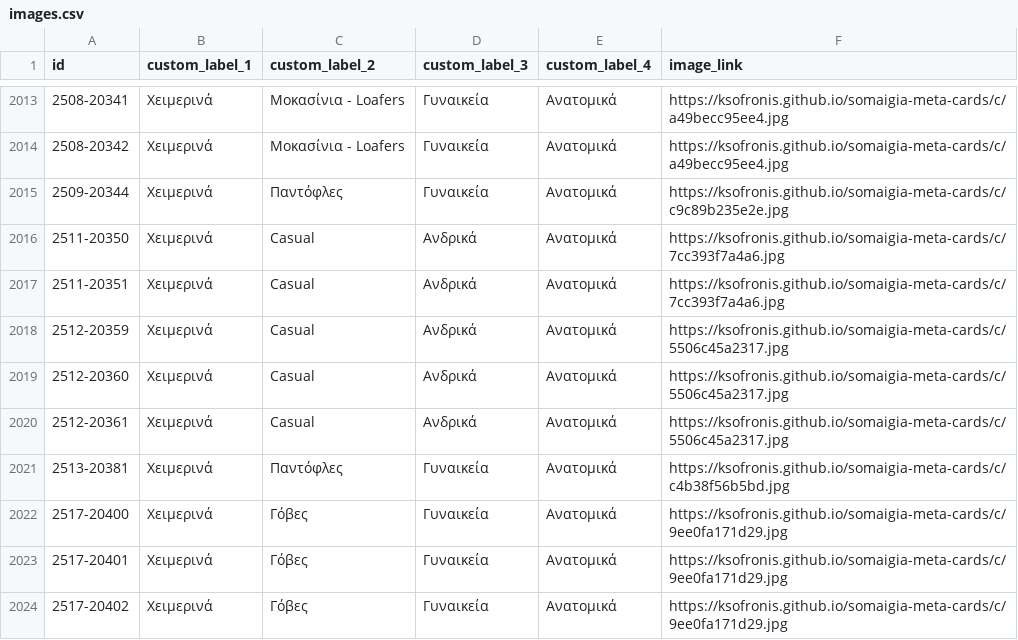
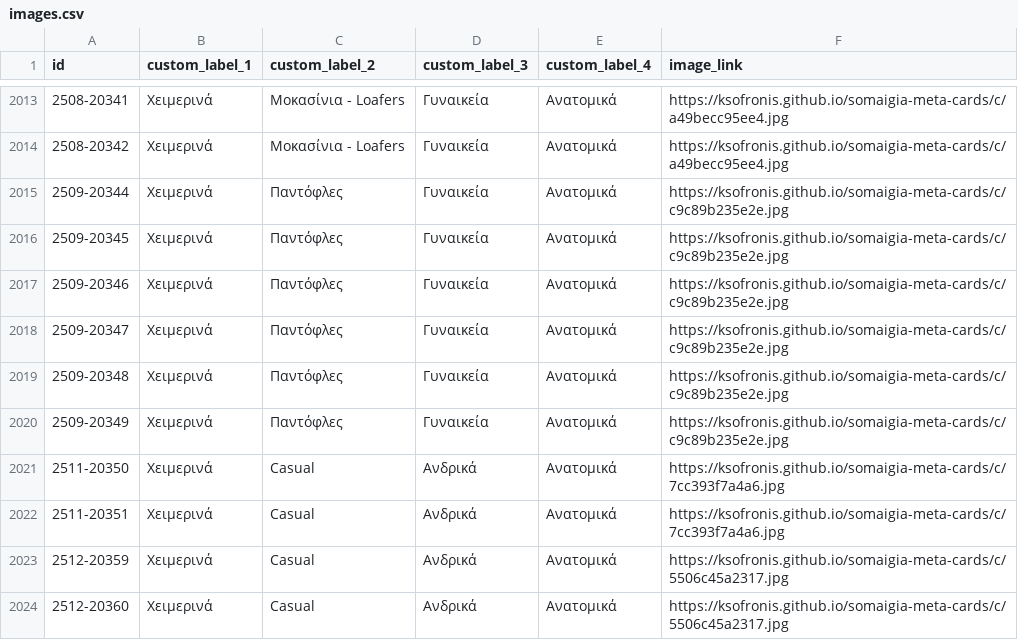
Before and after one commit to ksofronis/somaigia-meta-cards, a CSV file: feed/images.csv, drawn as a sheet; only a part is shown, gaps mark what is left out; the shorter side is filled out with more unchanged rows.

```diff
--- a/feed/images.csv
+++ b/feed/images.csv
@@ -2015,2 +2015,7 @@ id,custom_label_1,custom_label_2,custom_label_3,custom_label_4,image_link
 2509-20344,Χειμερινά,Παντόφλες,Γυναικεία,Ανατομικά,https://ksofronis.github.io/somaigia-meta-cards/c/c9c89b235e2e.jpg
+2509-20345,Χειμερινά,Παντόφλες,Γυναικεία,Ανατομικά,https://ksofronis.github.io/somaigia-meta-cards/c/c9c89b235e2e.jpg
+2509-20346,Χειμερινά,Παντόφλες,Γυναικεία,Ανατομικά,https://ksofronis.github.io/somaigia-meta-cards/c/c9c89b235e2e.jpg
+2509-20347,Χειμερινά,Παντόφλες,Γυναικεία,Ανατομικά,https://ksofronis.github.io/somaigia-meta-cards/c/c9c89b235e2e.jpg
+2509-20348,Χειμερινά,Παντόφλες,Γυναικεία,Ανατομικά,https://ksofronis.github.io/somaigia-meta-cards/c/c9c89b235e2e.jpg
+2509-20349,Χειμερινά,Παντόφλες,Γυναικεία,Ανατομικά,https://ksofronis.github.io/somaigia-meta-cards/c/c9c89b235e2e.jpg
 2511-20350,Χειμερινά,Casual,Ανδρικά,Ανατομικά,https://ksofronis.github.io/somaigia-meta-cards/c/7cc393f7a4a6.jpg
```
Also changed, not shown: feed/labels.csv, 2 other files.
